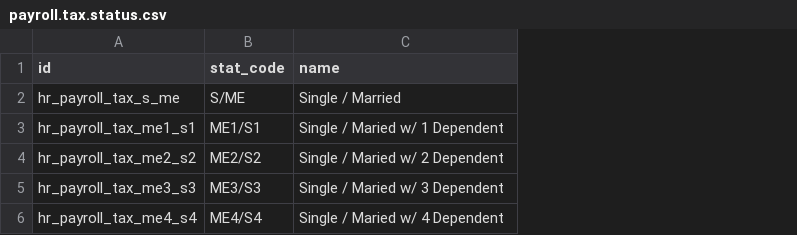
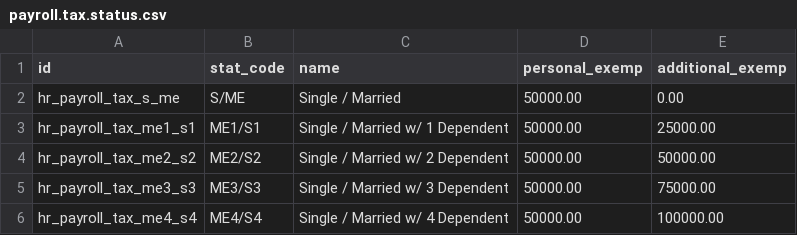
Before and after one commit to mah007/etsi-addons, a CSV file: etsi_payroll/data/payroll.tax.status.csv, drawn as a sheet; the diff names each change by its address in the sheet, - before the commit and + after, or states it on an @@ line.

```diff
--- a/etsi_payroll/data/payroll.tax.status.csv
+++ b/etsi_payroll/data/payroll.tax.status.csv
+column D (personal_exemp), rows 2-6: all 50000.00
+column E (additional_exemp), rows 2-6: 0.00 | 25000.00 | 50000.00 | 75000.00 | 100000.00
-C3 (name): Single / Maried w/ 1 Dependent
+C3 (name): Single / Married w/ 1 Dependent
-C4 (name): Single / Maried w/ 2 Dependent
+C4 (name): Single / Married w/ 2 Dependent
-C5 (name): Single / Maried w/ 3 Dependent
+C5 (name): Single / Married w/ 3 Dependent
-C6 (name): Single / Maried w/ 4 Dependent
+C6 (name): Single / Married w/ 4 Dependent
```
Also changed, not shown: 4 other files.
